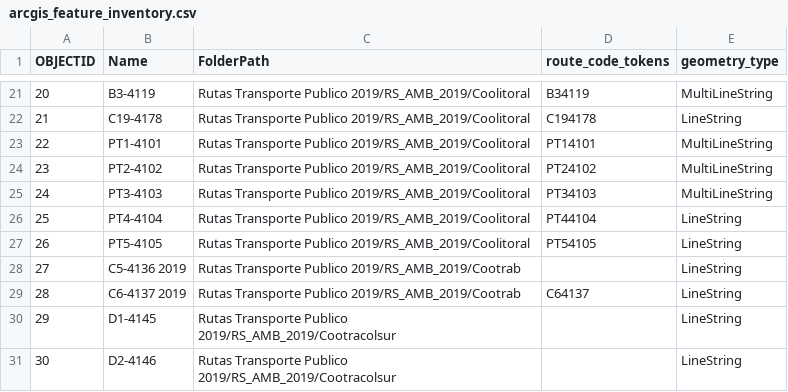
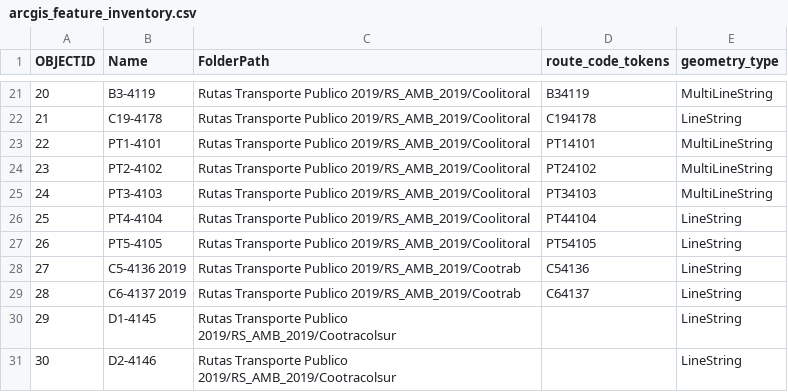
Before and after one commit to ColombiaTransit/gtfs-barranquilla-urbanas, a CSV file: sources/amb/arcgis_shape_staging/arcgis_feature_inventory.csv, drawn as a sheet; only a part is shown, gaps mark what is left out.

```diff
--- a/sources/amb/arcgis_shape_staging/arcgis_feature_inventory.csv
+++ b/sources/amb/arcgis_shape_staging/arcgis_feature_inventory.csv
@@ -27,3 +27,3 @@ OBJECTID,Name,FolderPath,route_code_tokens,geometry_type
 26,PT5-4105,Rutas Transporte Publico 2019/RS_AMB_2019/Coolitoral,PT54105,LineString
-27,C5-4136 2019,Rutas Transporte Publico 2019/RS_AMB_2019/Cootrab,,LineString
+27,C5-4136 2019,Rutas Transporte Publico 2019/RS_AMB_2019/Cootrab,C54136,LineString
 28,C6-4137 2019,Rutas Transporte Publico 2019/RS_AMB_2019/Cootrab,C64137,LineString
```
Also changed, not shown: sources/amb/arcgis_shape_staging/route_shape_matches.csv, 2 other files.
